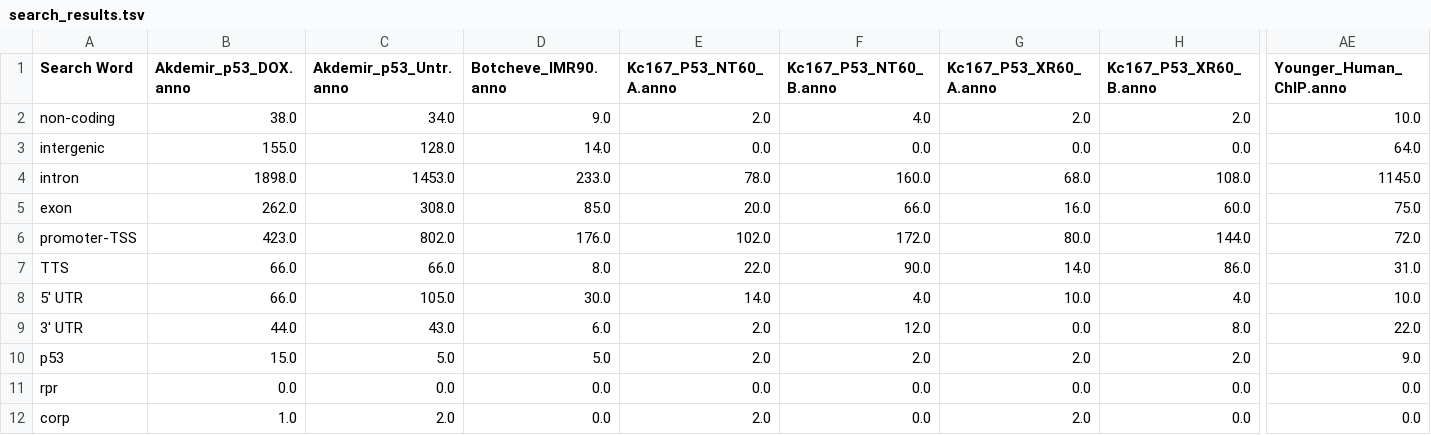
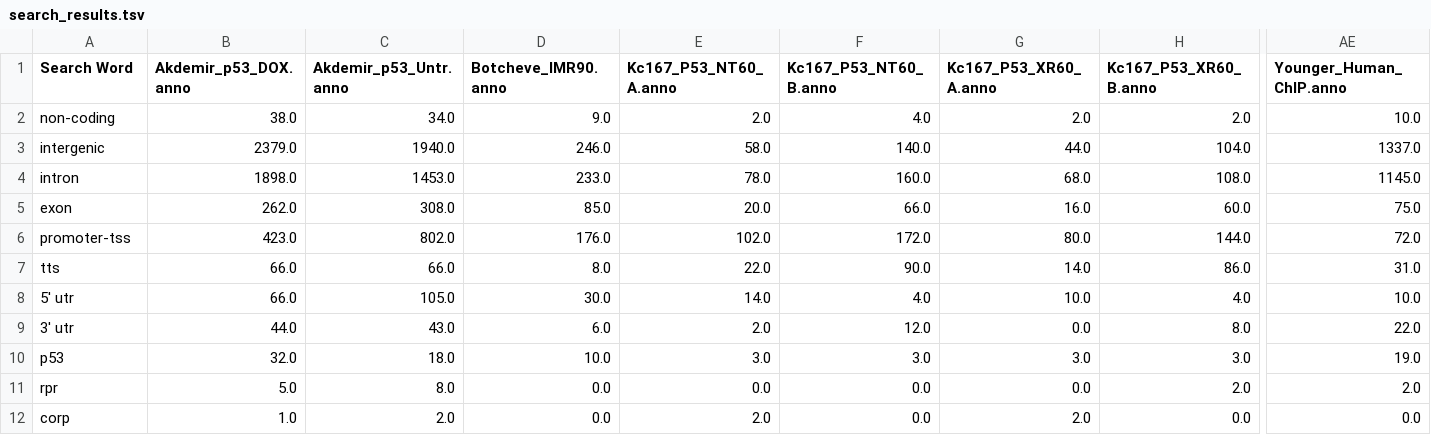
Before and after one commit to f0lie/genes, a TSV file: search_results.tsv, drawn as a sheet; only a part is shown, gaps mark what is left out; removed rows and columns are numbered as before the commit, all else as after; rows hold the shown columns only; the diff covers the shown part only; the diff names each change by its address in the sheet, - before the commit and + after, or states it on an @@ line.

Commit message:
case insensitive searches

```diff
--- a/search_results.tsv
+++ b/search_results.tsv
-row 3: intergenic | 155.0 | 128.0 | 14.0 | 0.0 | 0.0 | 0.0 | 0.0 | 64.0
+row 3: intergenic | 2379.0 | 1940.0 | 246.0 | 58.0 | 140.0 | 44.0 | 104.0 | 1337.0
-A6 (Search Word): promoter-TSS
+A6 (Search Word): promoter-tss
-A7 (Search Word): TTS
+A7 (Search Word): tts
-A8 (Search Word): 5' UTR
+A8 (Search Word): 5' utr
-A9 (Search Word): 3' UTR
+A9 (Search Word): 3' utr
-B10 (Akdemir_p53_DOX.anno): 15.0
+B10 (Akdemir_p53_DOX.anno): 32.0
-C10 (Akdemir_p53_Untr.anno): 5.0
+C10 (Akdemir_p53_Untr.anno): 18.0
-D10 (Botcheve_IMR90.anno): 5.0
+D10 (Botcheve_IMR90.anno): 10.0
-E10 (Kc167_P53_NT60_A.anno): 2.0
+E10 (Kc167_P53_NT60_A.anno): 3.0
-F10 (Kc167_P53_NT60_B.anno): 2.0
+F10 (Kc167_P53_NT60_B.anno): 3.0
-G10 (Kc167_P53_XR60_A.anno): 2.0
+G10 (Kc167_P53_XR60_A.anno): 3.0
-H10 (Kc167_P53_XR60_B.anno): 2.0
+H10 (Kc167_P53_XR60_B.anno): 3.0
-AE10 (Younger_Human_ChIP.anno): 9.0
+AE10 (Younger_Human_ChIP.anno): 19.0
-B11 (Akdemir_p53_DOX.anno): 0.0
+B11 (Akdemir_p53_DOX.anno): 5.0
-C11 (Akdemir_p53_Untr.anno): 0.0
+C11 (Akdemir_p53_Untr.anno): 8.0
-H11 (Kc167_P53_XR60_B.anno): 0.0
+H11 (Kc167_P53_XR60_B.anno): 2.0
-AE11 (Younger_Human_ChIP.anno): 0.0
+AE11 (Younger_Human_ChIP.anno): 2.0
```
Also changed, not shown: 8 edited cells elsewhere in this file, 1 other file.
